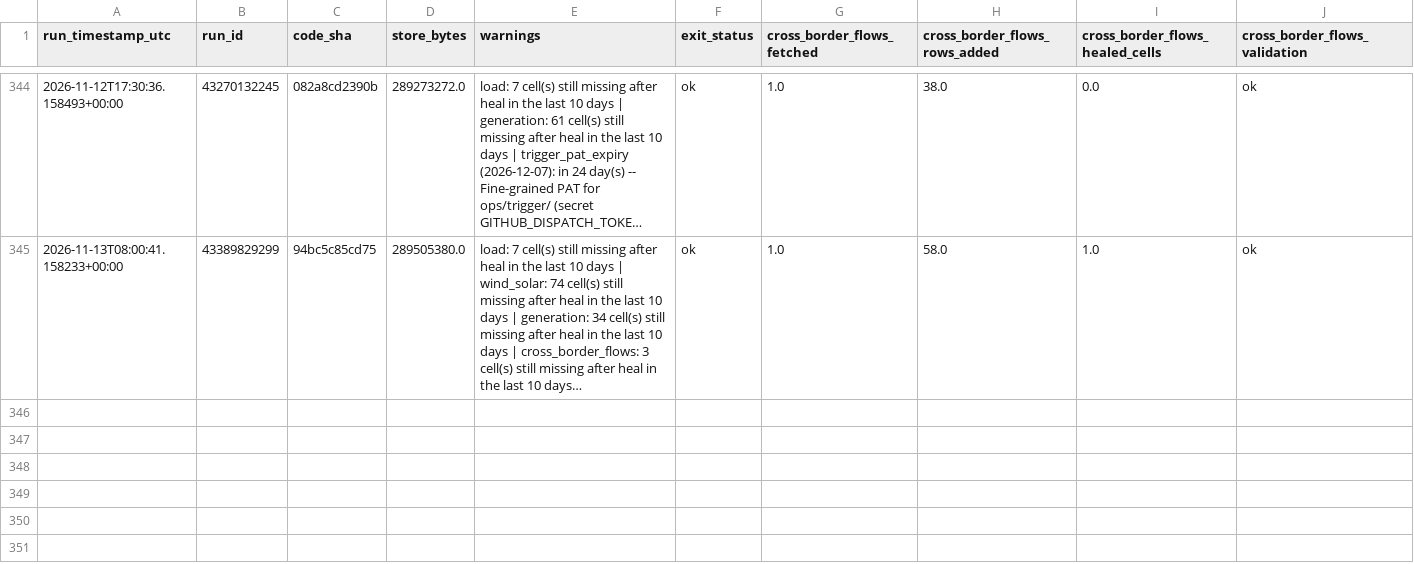
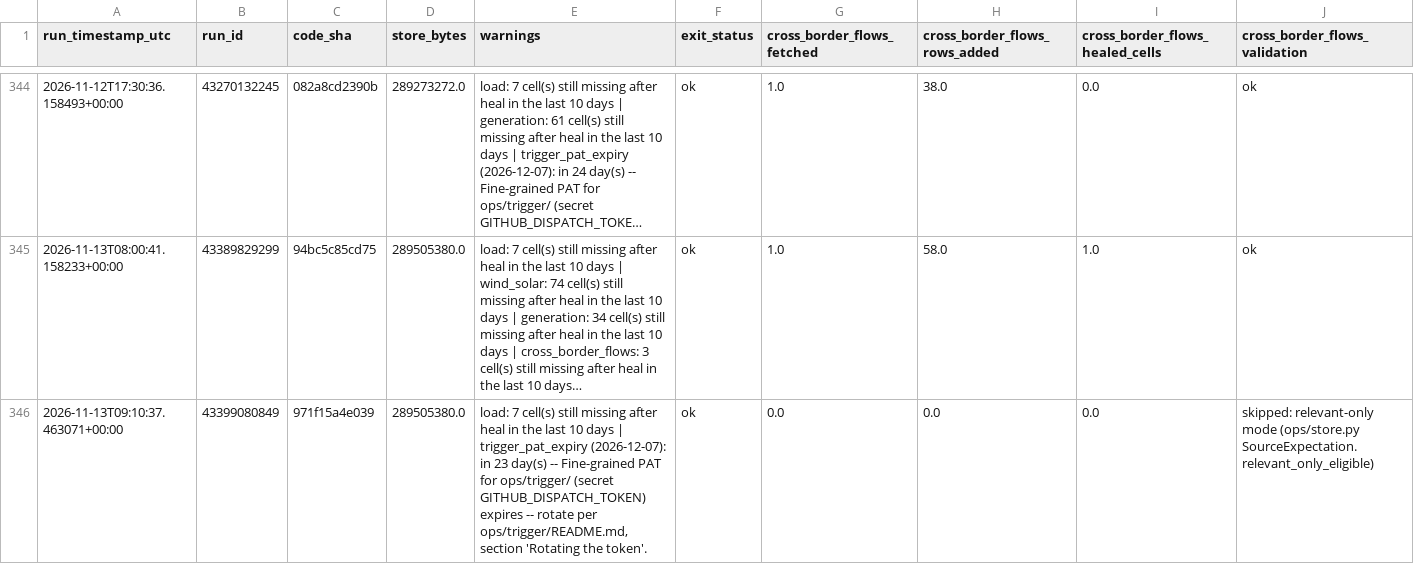
Before and after one commit to soentkeblindow/day-ahead-forecast-live-ops, a CSV file: logs/store_sync.csv, drawn as a sheet; only a part is shown, gaps mark what is left out; long unchanged cells end in …; rows hold the shown columns only; the diff names each change by its address in the sheet, - before the commit and + after, or states it on an @@ line.

```diff
--- a/logs/store_sync.csv
+++ b/logs/store_sync.csv
+row 346: 2026-11-13T09:10:37.463071+00:00 | 43399080849 | 971f15a4e039 | 289505380.0 | load: 7 cell(s) still missing after heal in the last 10 days | trigger_pat_expiry (2026-12-07): in 23 day(s) -- Fine-grained PAT for ops/trigger/ (secret GITHUB_DISPATCH_TOKEN) expires -- rotate per ops/trigger/README.md, section 'Rotating the token'. | ok | 0.0 | 0.0 | 0.0 | skipped: relevant-only mode (ops/store.py SourceExpectation.relevant_only_eligible)
```
